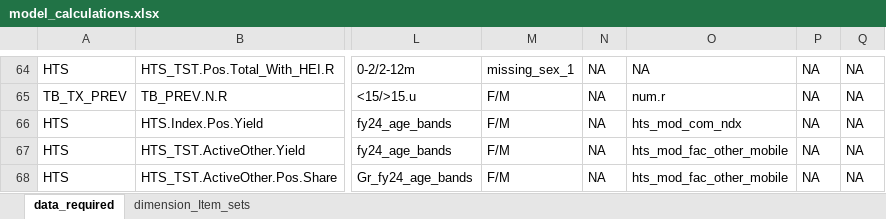
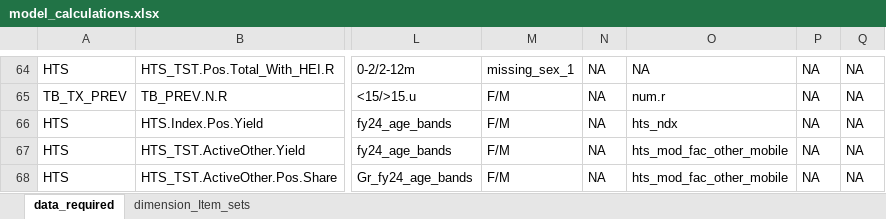
Before and after one commit to pepfar-datim/data-pack-commons, an Excel workbook: data-raw/model_calculations/model_calculations.xlsx, sheet data_required, drawn as a sheet; only a part is shown, gaps mark what is left out; values as stored, in another font and other column widths than the file's, no cell formats; the diff names each change by its address in the sheet, - before the commit and + after, or states it on an @@ line.

Commit message:
Bug fix: HTS.Index.Pos.Yield changed to pull community and facility data

```diff
--- a/data-raw/model_calculations/model_calculations.xlsx (sheet data_required)
+++ b/data-raw/model_calculations/model_calculations.xlsx (sheet data_required)
-O66: hts_mod_com_ndx
+O66: hts_ndx
```
Also changed, not shown: sheet dimension_Item_sets, cell formats, 4 other files.
